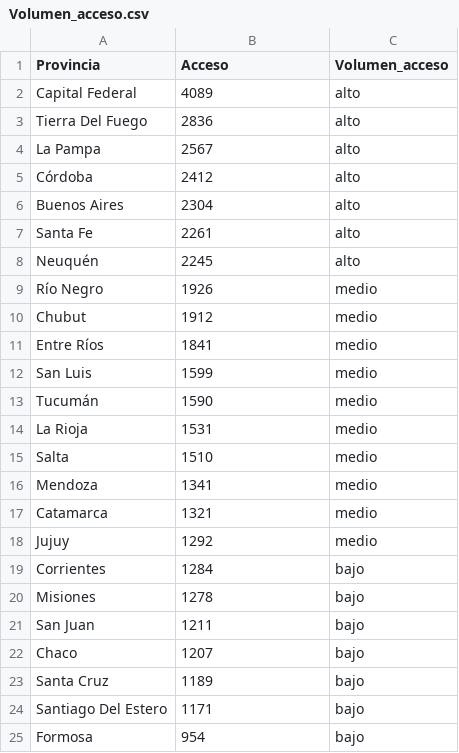
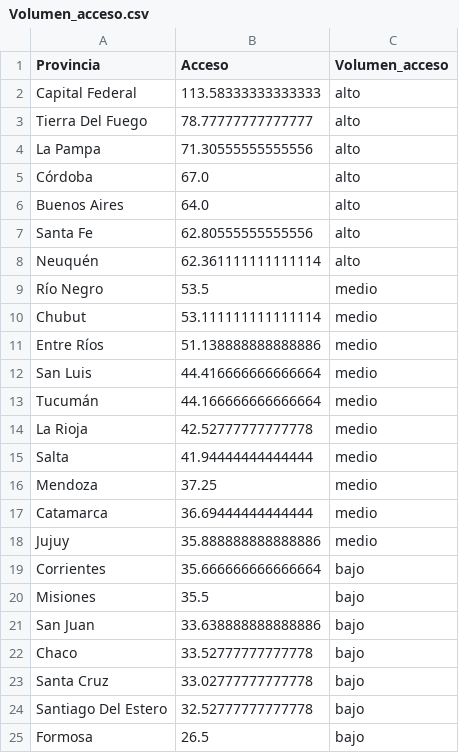
Before and after one commit to jonathancastillo185/Proyecto-2, a CSV file: Data/Volumen_acceso.csv, drawn as a sheet.

```diff
--- a/Data/Volumen_acceso.csv
+++ b/Data/Volumen_acceso.csv
@@ -1,25 +1,25 @@
 Provincia,Acceso,Volumen_acceso
-Capital Federal,4089,alto
-Tierra Del Fuego,2836,alto
-La Pampa,2567,alto
-Córdoba,2412,alto
-Buenos Aires,2304,alto
-Santa Fe,2261,alto
-Neuquén,2245,alto
-Río Negro,1926,medio
-Chubut,1912,medio
-Entre Ríos,1841,medio
-San Luis,1599,medio
-Tucumán,1590,medio
-La Rioja,1531,medio
-Salta,1510,medio
-Mendoza,1341,medio
-Catamarca,1321,medio
-Jujuy,1292,medio
-Corrientes,1284,bajo
-Misiones,1278,bajo
-San Juan,1211,bajo
-Chaco,1207,bajo
-Santa Cruz,1189,bajo
-Santiago Del Estero,1171,bajo
-Formosa,954,bajo
+Capital Federal,113.58333333333333,alto
+Tierra Del Fuego,78.77777777777777,alto
+La Pampa,71.30555555555556,alto
+Córdoba,67.0,alto
+Buenos Aires,64.0,alto
+Santa Fe,62.80555555555556,alto
+Neuquén,62.361111111111114,alto
+Río Negro,53.5,medio
+Chubut,53.111111111111114,medio
+Entre Ríos,51.138888888888886,medio
+San Luis,44.416666666666664,medio
+Tucumán,44.166666666666664,medio
+La Rioja,42.52777777777778,medio
+Salta,41.94444444444444,medio
+Mendoza,37.25,medio
+Catamarca,36.69444444444444,medio
+Jujuy,35.888888888888886,medio
+Corrientes,35.666666666666664,bajo
+Misiones,35.5,bajo
+San Juan,33.638888888888886,bajo
+Chaco,33.52777777777778,bajo
+Santa Cruz,33.02777777777778,bajo
+Santiago Del Estero,32.52777777777778,bajo
+Formosa,26.5,bajo
```
Also changed, not shown: 7 other files.
